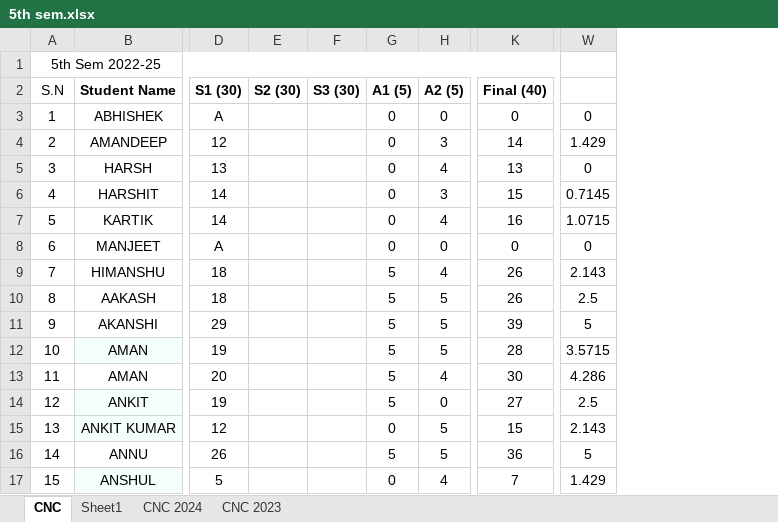
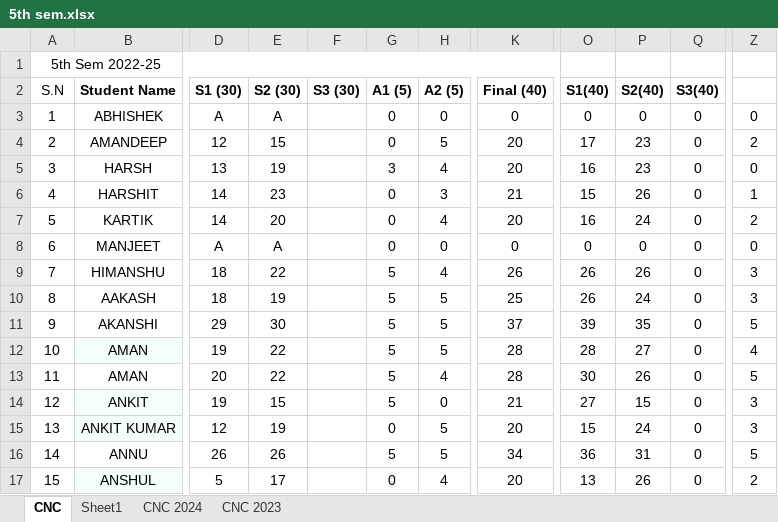
Before and after one commit to mechanicalcodingthunder/MechanicalCodingThunder.github.io, an Excel workbook: static/Upload/5th sem.xlsx, sheet CNC, drawn as a sheet; only a part is shown, gaps mark what is left out; values as stored, in another font and other column widths than the file's, no borders; removed rows and columns are numbered as before the commit, all else as after; the diff covers the shown part only; the diff names each change by its address in the sheet, - before the commit and + after, or states it on an @@ line.

Commit message:
Update 5th sem.xlsx

```diff
--- a/static/Upload/5th sem.xlsx (sheet CNC)
+++ b/static/Upload/5th sem.xlsx (sheet CNC)
+column O (S1(40)), rows 3-17: 0 | 17 | 16 | 15 | 16 | 0 | 26 | 26 | 39 | 28 | 30 | 27 | 15 | 36 | 13
+column P (S2(40)), rows 3-17: 0 | 23 | 23 | 26 | 24 | 0 | 26 | 24 | 35 | 27 | 26 | 15 | 24 | 31 | 26
+column Q (S3(40)), rows 3-17: all 0
-column W, rows 3-17: 0 | 1.429 | 0 | 0.7145 | 1.0715 | 0 | 2.143 | 2.5 | 5 | 3.5715 | 4.286 | 2.5 | 2.143 | 5 | 1.429
+column Z, rows 3-17: 0 | 2 | 0 | 1 | 2 | 0 | 3 | 3 | 5 | 4 | 5 | 3 | 3 | 5 | 2
-E3 (S2 (30)): (empty)
+E3 (S2 (30)): A
-E4 (S2 (30)): (empty)
+E4 (S2 (30)): 15
-H4 (A2 (5)): 3
+H4 (A2 (5)): 5
-K4 (Final (40)): 14
+K4 (Final (40)): 20
-E5 (S2 (30)): (empty)
+E5 (S2 (30)): 19
-G5 (A1 (5)): 0
+G5 (A1 (5)): 3
-K5 (Final (40)): 13
+K5 (Final (40)): 20
-E6 (S2 (30)): (empty)
+E6 (S2 (30)): 23
-K6 (Final (40)): 15
+K6 (Final (40)): 21
-E7 (S2 (30)): (empty)
+E7 (S2 (30)): 20
-K7 (Final (40)): 16
+K7 (Final (40)): 20
-E8 (S2 (30)): (empty)
+E8 (S2 (30)): A
-E9 (S2 (30)): (empty)
+E9 (S2 (30)): 22
-E10 (S2 (30)): (empty)
+E10 (S2 (30)): 19
-K10 (Final (40)): 26
+K10 (Final (40)): 25
-E11 (S2 (30)): (empty)
+E11 (S2 (30)): 30
-K11 (Final (40)): 39
+K11 (Final (40)): 37
-E12:E13 (S2 (30)): (empty)
+E12:E13 (S2 (30)): 22
-K13 (Final (40)): 30
+K13 (Final (40)): 28
-E14 (S2 (30)): (empty)
+E14 (S2 (30)): 15
-K14 (Final (40)): 27
+K14 (Final (40)): 21
-E15 (S2 (30)): (empty)
+E15 (S2 (30)): 19
-K15 (Final (40)): 15
+K15 (Final (40)): 20
-E16 (S2 (30)): (empty)
+E16 (S2 (30)): 26
-K16 (Final (40)): 36
+K16 (Final (40)): 34
-E17 (S2 (30)): (empty)
+E17 (S2 (30)): 17
-K17 (Final (40)): 7
+K17 (Final (40)): 20
```
Also changed, not shown: 173 edited cells elsewhere in this sheet, formulas that keep their value.
